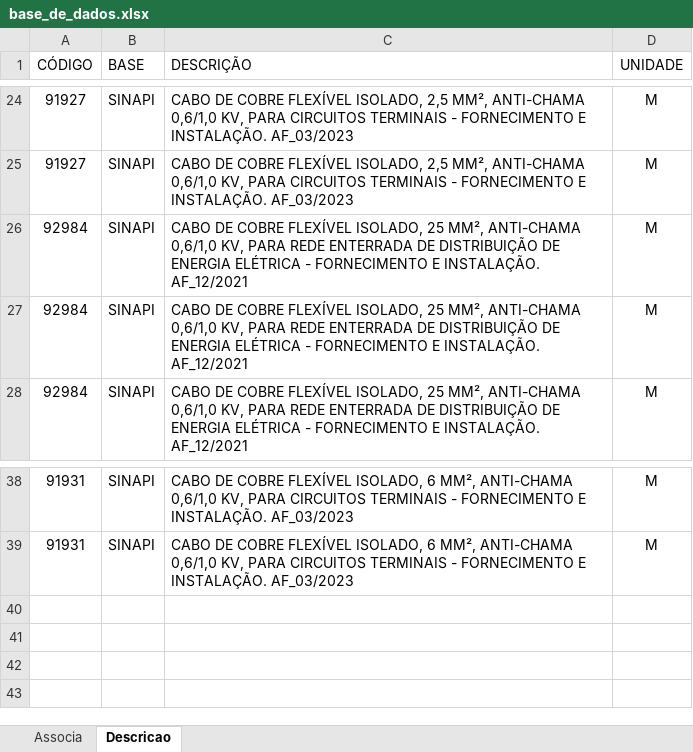
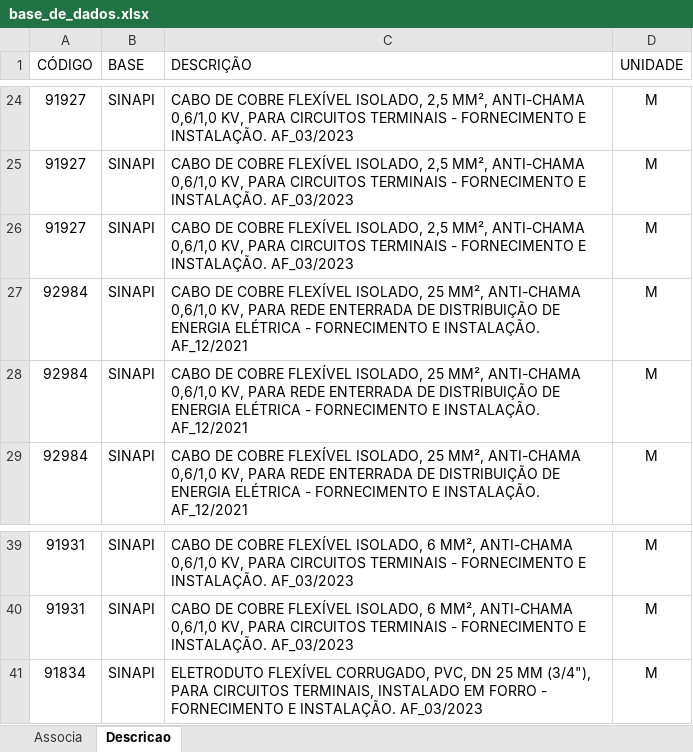
Before and after one commit to rodioegiufao/farmacia_janio, an Excel workbook: 3D/base_de_dados.xlsx, sheet Descricao, drawn as a sheet; only a part is shown, gaps mark what is left out; values as stored, in another font and other column widths than the file's, no borders; the diff names each change by its address in the sheet, - before the commit and + after, or states it on an @@ line.

```diff
--- a/3D/base_de_dados.xlsx (sheet Descricao)
+++ b/3D/base_de_dados.xlsx (sheet Descricao)
+row 26: 91927 | SINAPI | CABO DE COBRE FLEXÍVEL ISOLADO, 2,5 MM², ANTI-CHAMA 0,6/1,0 KV, PARA CIRCUITOS TERMINAIS - FORNECIMENTO E INSTALAÇÃO. AF_03/2023 | M
+row 41: 91834 | SINAPI | ELETRODUTO FLEXÍVEL CORRUGADO, PVC, DN 25 MM (3/4"), PARA CIRCUITOS TERMINAIS, INSTALADO EM FORRO - FORNECIMENTO E INSTALAÇÃO. AF_03/2023 | M
```
Also changed, not shown: sheet Associa, 1 other file.
